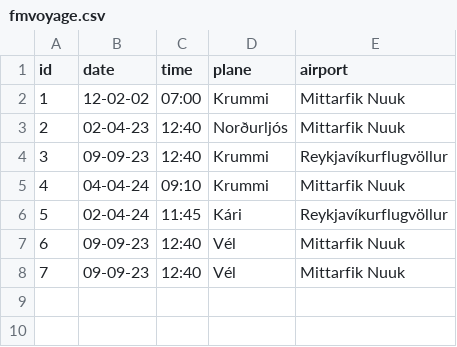
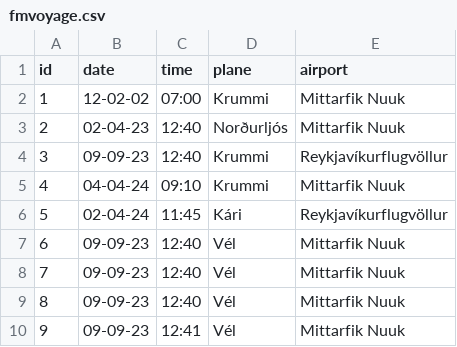
Before and after one commit to jonasingi02/Verklegt_n-mskei-_1_31, a CSV file: Code_files/data/files/fmvoyage.csv, drawn as a sheet.

```diff
--- a/Code_files/data/files/fmvoyage.csv
+++ b/Code_files/data/files/fmvoyage.csv
@@ -8 +8,3 @@ id,date,time,plane,airport
 7,09-09-23,12:40,Vél,Mittarfik Nuuk
+8,09-09-23,12:40,Vél,Mittarfik Nuuk
+9,09-09-23,12:41,Vél,Mittarfik Nuuk
```
Also changed, not shown: 2 other files.
